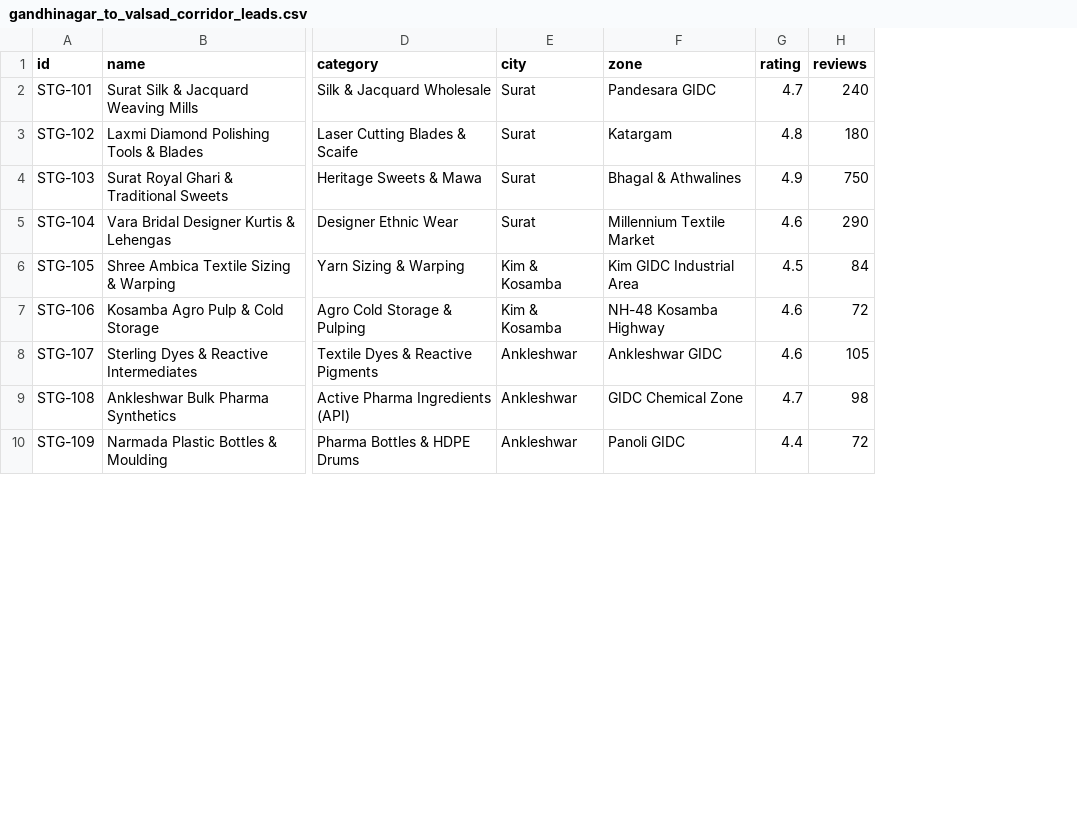
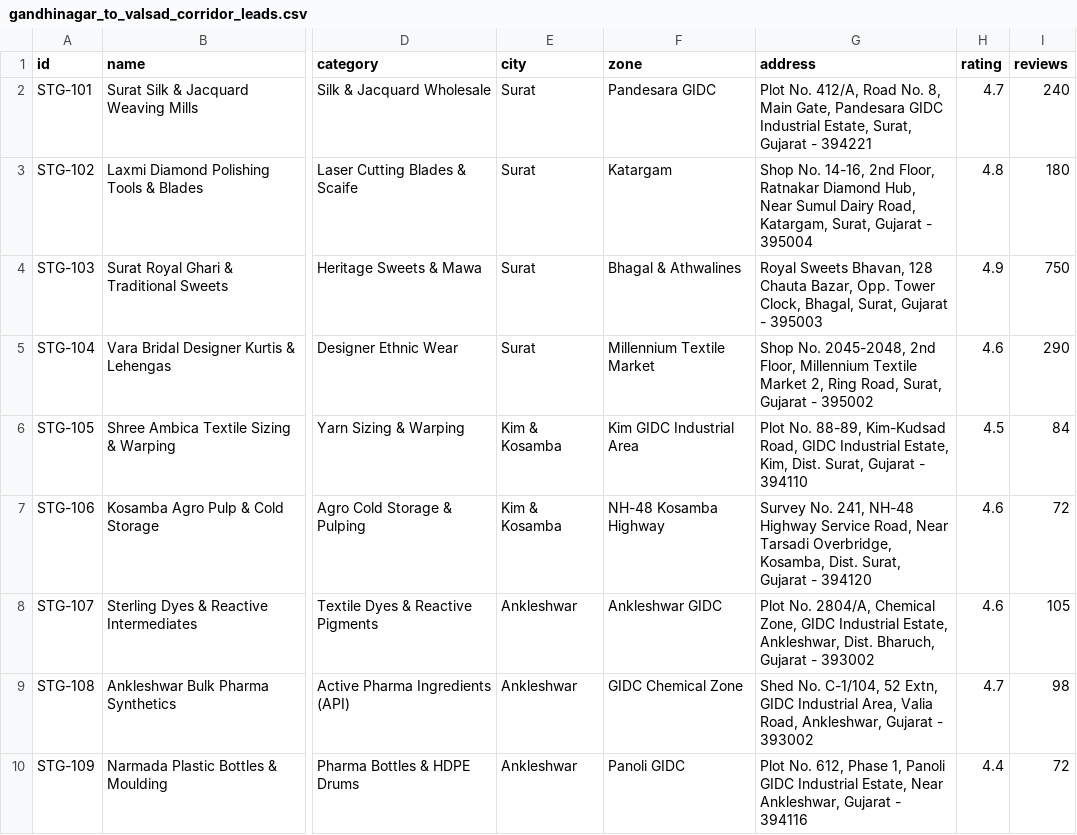
Before and after one commit to Dhruvtutorials/gujarat-b2b-dashboard, a CSV file: gandhinagar_to_valsad_corridor_leads.csv, drawn as a sheet; only a part is shown, gaps mark what is left out; the diff names each change by its address in the sheet, - before the commit and + after, or states it on an @@ line.

Commit message:
Add exact physical meeting addresses and Google Maps directions to all 36 corridor leads

```diff
--- a/gandhinagar_to_valsad_corridor_leads.csv
+++ b/gandhinagar_to_valsad_corridor_leads.csv
+column G (address), rows 2-10: Plot No. 412/A, Road No. 8, Main Gate, Pandesara GIDC Industrial Estate, Surat, Gujarat - 394221 | Shop No. 14-16, 2nd Floor, Ratnakar Diamond Hub, Near Sumul Dairy Road, Katargam, Surat, Gujarat - 395004 | Royal Sweets Bhavan, 128 Chauta Bazar, Opp. Tower Clock, Bhagal, Surat, Gujarat - 395003 | Shop No. 2045-2048, 2nd Floor, Millennium Textile Market 2, Ring Road, Surat, Gujarat - 395002 | Plot No. 88-89, Kim-Kudsad Road, GIDC Industrial Estate, Kim, Dist. Surat, Gujarat - 394110 | Survey No. 241, NH-48 Highway Service Road, Near Tarsadi Overbridge, Kosamba, Dist. Surat, Gujarat - 394120 | Plot No. 2804/A, Chemical Zone, GIDC Industrial Estate, Ankleshwar, Dist. Bharuch, Gujarat - 393002 | Shed No. C-1/104, 52 Extn, GIDC Industrial Area, Valia Road, Ankleshwar, Gujarat - 393002 | Plot No. 612, Phase 1, Panoli GIDC Industrial Estate, Near Ankleshwar, Gujarat - 394116
```
Also changed, not shown: 4 other files.
